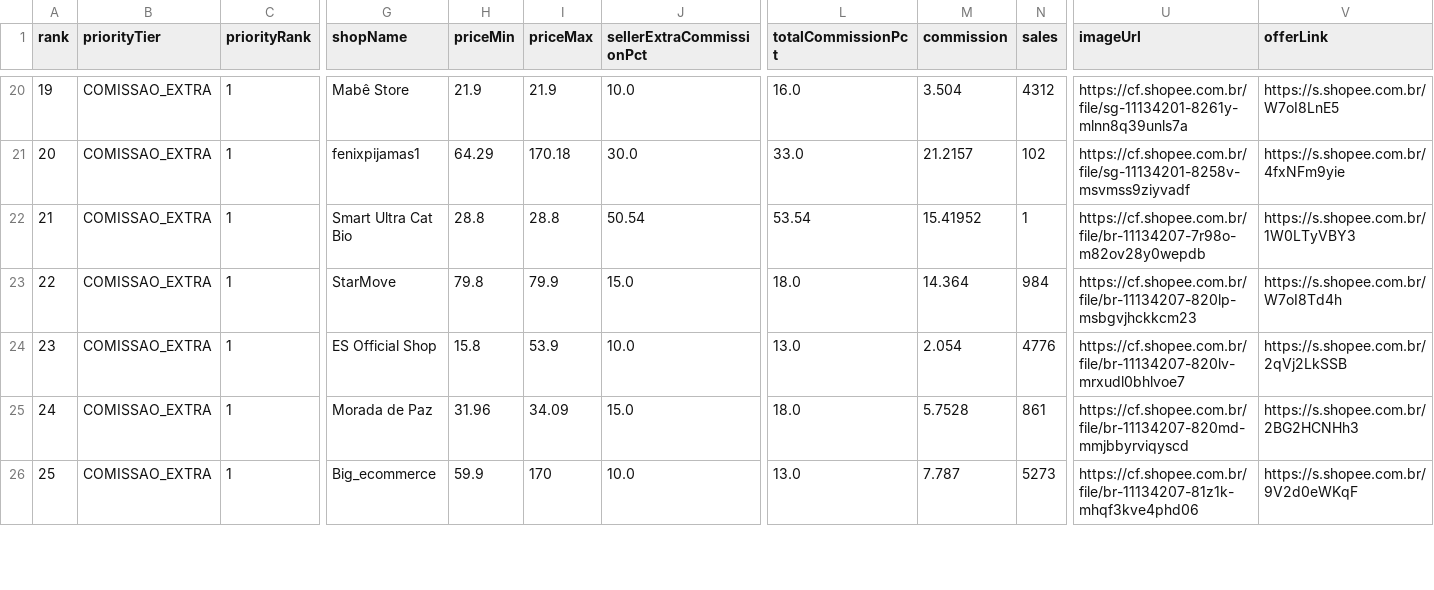
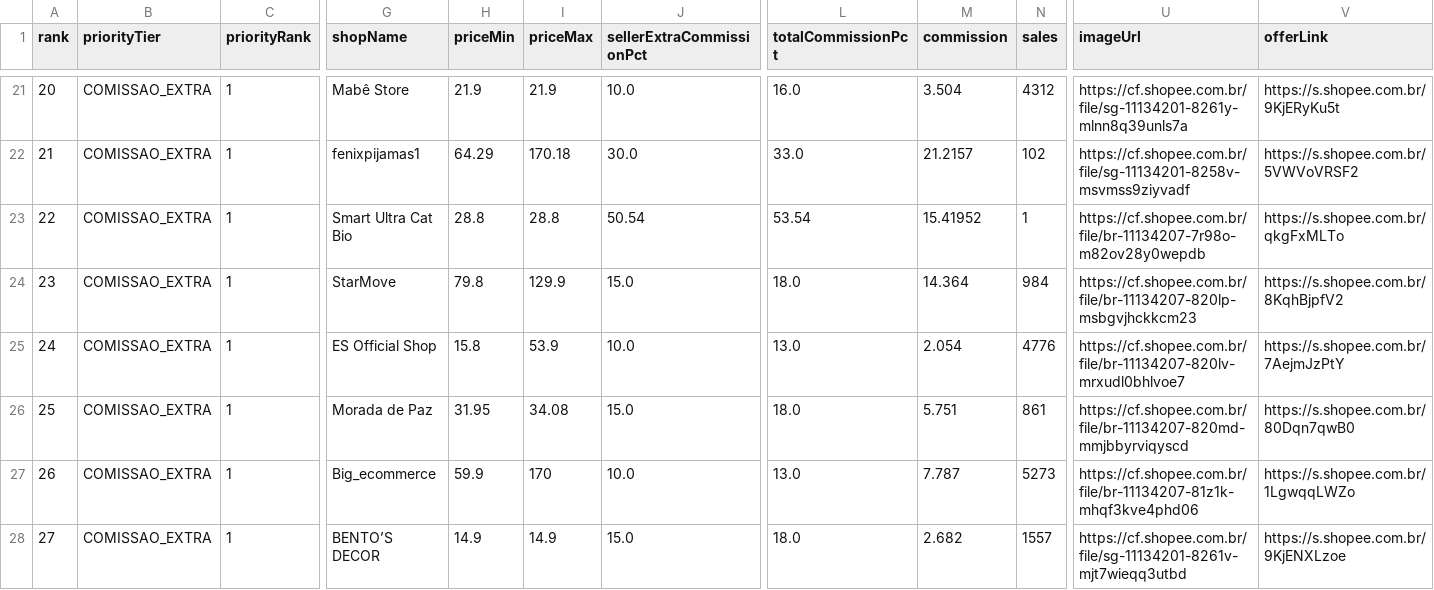
Before and after one commit to adelrib27/blogger-automation1, a CSV file: casa_decoracao/data/shopee_oportunidades/ranking.csv, drawn as a sheet; only a part is shown, gaps mark what is left out; addresses are those after the commit; rows hold the shown columns only; the diff covers the shown part only; the diff names each change by its address in the sheet, - before the commit and + after, or states it on an @@ line.

```diff
--- a/casa_decoracao/data/shopee_oportunidades/ranking.csv
+++ b/casa_decoracao/data/shopee_oportunidades/ranking.csv
-A21 (rank): 19
+A21 (rank): 20
-V21 (offerLink): https://s.shopee.com.br/W7oI8LnE5
+V21 (offerLink): https://s.shopee.com.br/9KjERyKu5t
-A22 (rank): 20
+A22 (rank): 21
-V22 (offerLink): https://s.shopee.com.br/4fxNFm9yie
+V22 (offerLink): https://s.shopee.com.br/5VWVoVRSF2
-A23 (rank): 21
+A23 (rank): 22
-V23 (offerLink): https://s.shopee.com.br/1W0LTyVBY3
+V23 (offerLink): https://s.shopee.com.br/qkgFxMLTo
-A24 (rank): 22
+A24 (rank): 23
-I24 (priceMax): 79.9
+I24 (priceMax): 129.9
-V24 (offerLink): https://s.shopee.com.br/W7oI8Td4h
+V24 (offerLink): https://s.shopee.com.br/8KqhBjpfV2
-A25 (rank): 23
+A25 (rank): 24
-V25 (offerLink): https://s.shopee.com.br/2qVj2LkSSB
+V25 (offerLink): https://s.shopee.com.br/7AejmJzPtY
-A26 (rank): 24
+A26 (rank): 25
-H26 (priceMin): 31.96
+H26 (priceMin): 31.95
-I26 (priceMax): 34.09
+I26 (priceMax): 34.08
-M26 (commission): 5.7528
+M26 (commission): 5.751
-V26 (offerLink): https://s.shopee.com.br/2BG2HCNHh3
+V26 (offerLink): https://s.shopee.com.br/80Dqn7qwB0
-A27 (rank): 25
+A27 (rank): 26
-V27 (offerLink): https://s.shopee.com.br/9V2d0eWKqF
+V27 (offerLink): https://s.shopee.com.br/1LgwqqLWZo
+row 28: 27 | COMISSAO_EXTRA | 1 | BENTO’S DECOR | 14.9 | 14.9 | 15.0 | 18.0 | 2.682 | 1557 | https://cf.shopee.com.br/file/sg-11134201-8261v-mjt7wieqq3utbd | https://s.shopee.com.br/9KjENXLzoe
```
Also changed, not shown: 1 added row, 2 removed rows and 69 edited cells elsewhere in this file, 7 other files.
